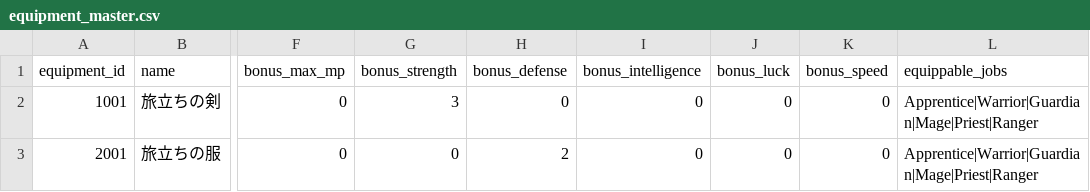
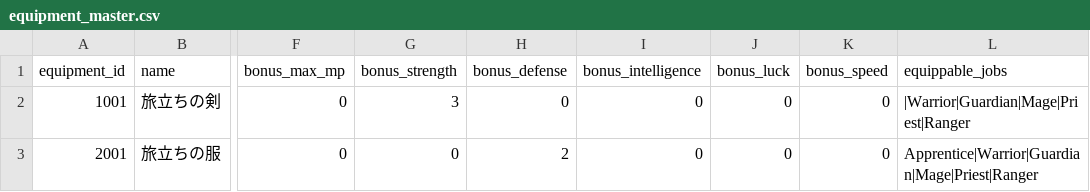
Before and after one commit to ayumu203/nisekue, a CSV file: server/resources/equipment_master.csv, drawn as a sheet; only a part is shown, gaps mark what is left out; the diff names each change by its address in the sheet, - before the commit and + after, or states it on an @@ line.

```diff
--- a/server/resources/equipment_master.csv
+++ b/server/resources/equipment_master.csv
-L2 (equippable_jobs): Apprentice|Warrior|Guardian|Mage|Priest|Ranger
+L2 (equippable_jobs): |Warrior|Guardian|Mage|Priest|Ranger
```
Also changed, not shown: 1 other file.
